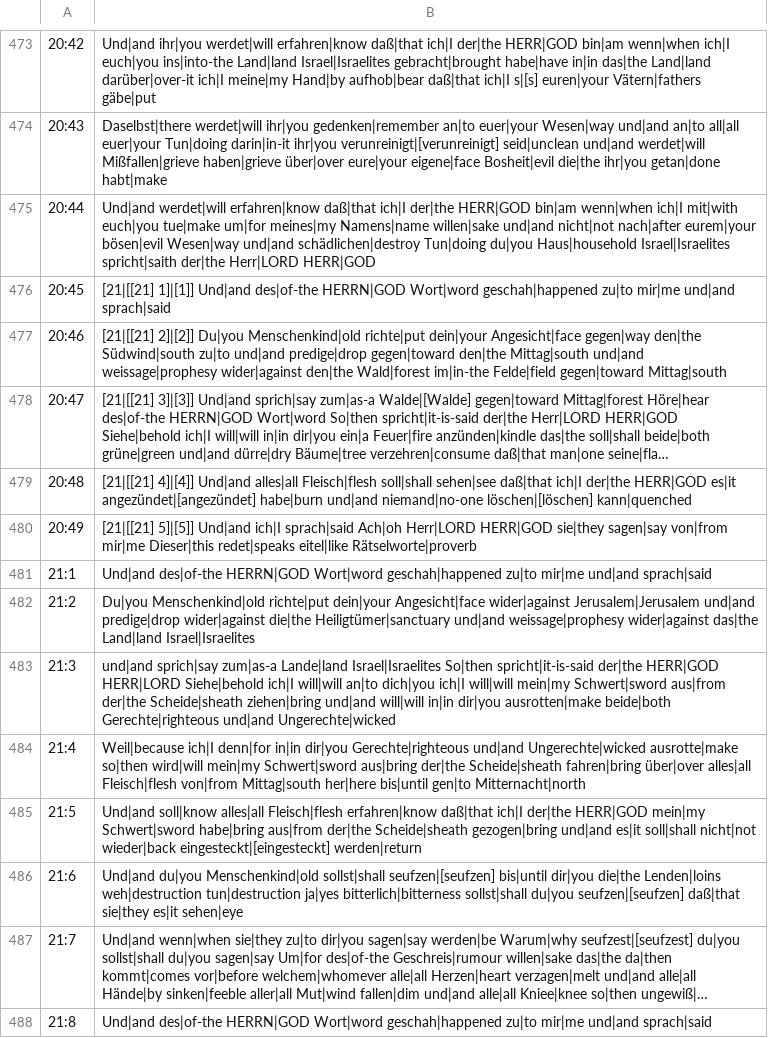
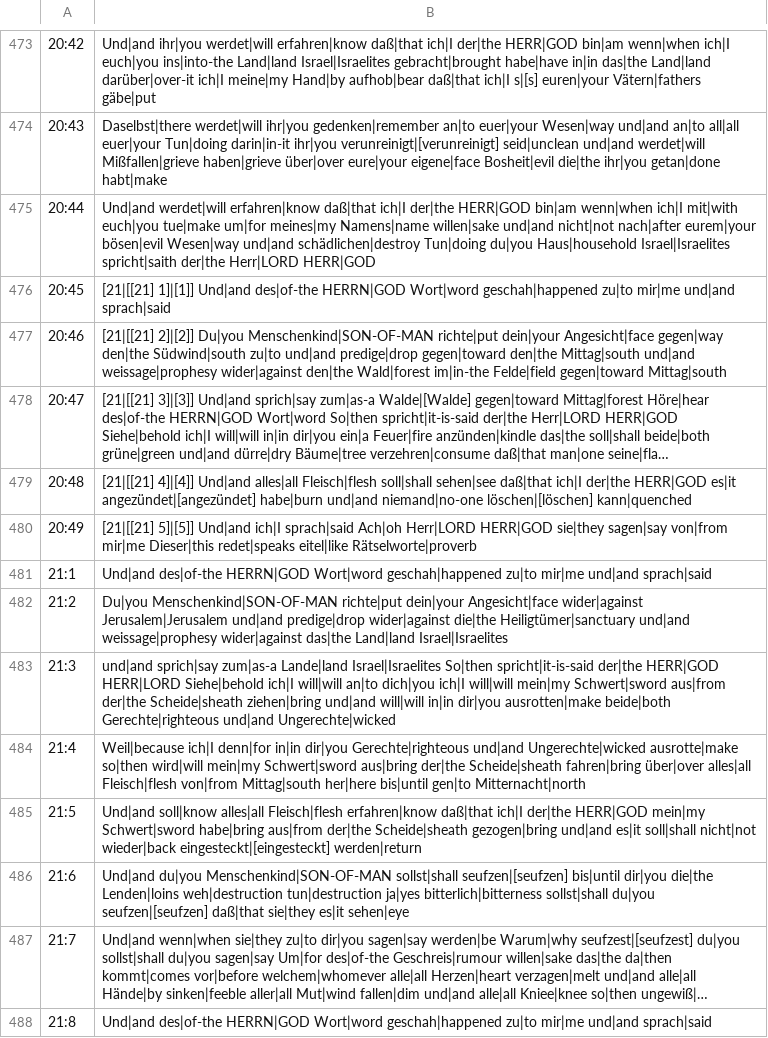
Before and after one commit to andrew-brook-rad/lexibridge, a TSV file: tools/interlinear/output/ezk.tsv, drawn as a sheet; only a part is shown, gaps mark what is left out; long unchanged cells end in …; the diff covers the shown part only; the diff names each change by its address in the sheet, - before the commit and + after, or states it on an @@ line.

```diff
--- a/tools/interlinear/output/ezk.tsv
+++ b/tools/interlinear/output/ezk.tsv
-B477: …2]|[2]] Du|you Menschenkind|old richte|put dein|your…
+B477: …2]|[2]] Du|you Menschenkind|SON-OF-MAN richte|put dein|your…
-B482: Du|you Menschenkind|old richte|put dein|your…
+B482: Du|you Menschenkind|SON-OF-MAN richte|put dein|your…
-B486: Und|and du|you Menschenkind|old sollst|shall seufzen|[seufzen]…
+B486: Und|and du|you Menschenkind|SON-OF-MAN sollst|shall seufzen|[seufzen]…
```
Also changed, not shown: 152 edited cells elsewhere in this file.
